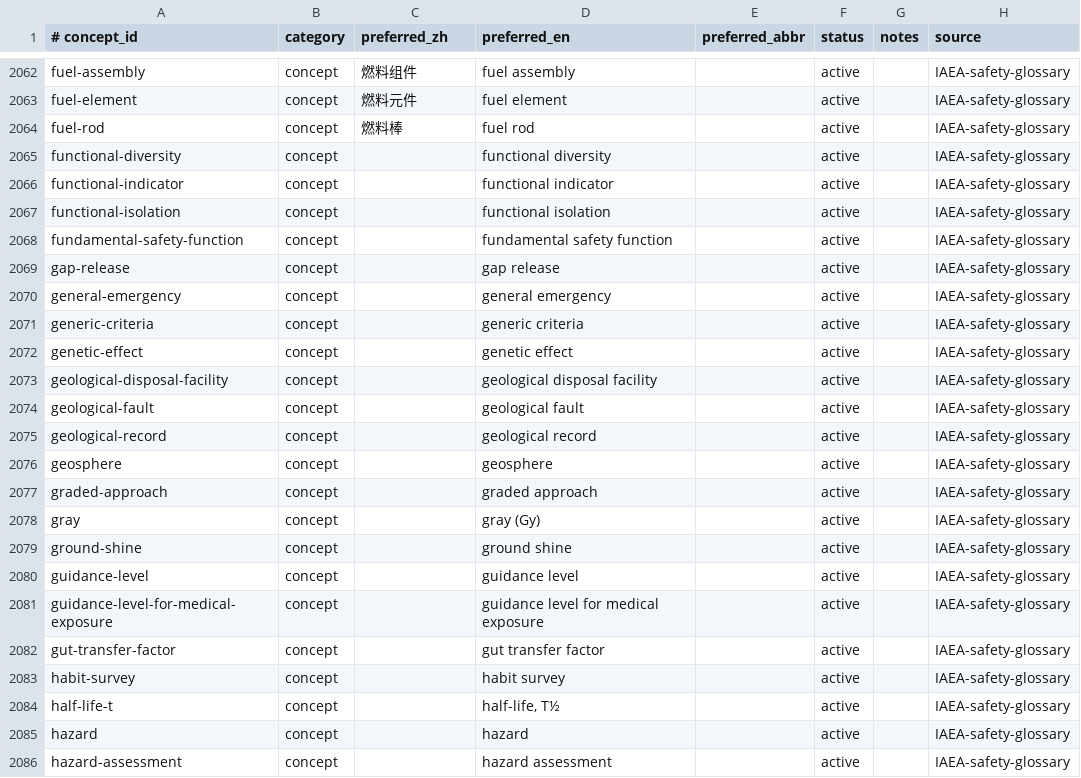
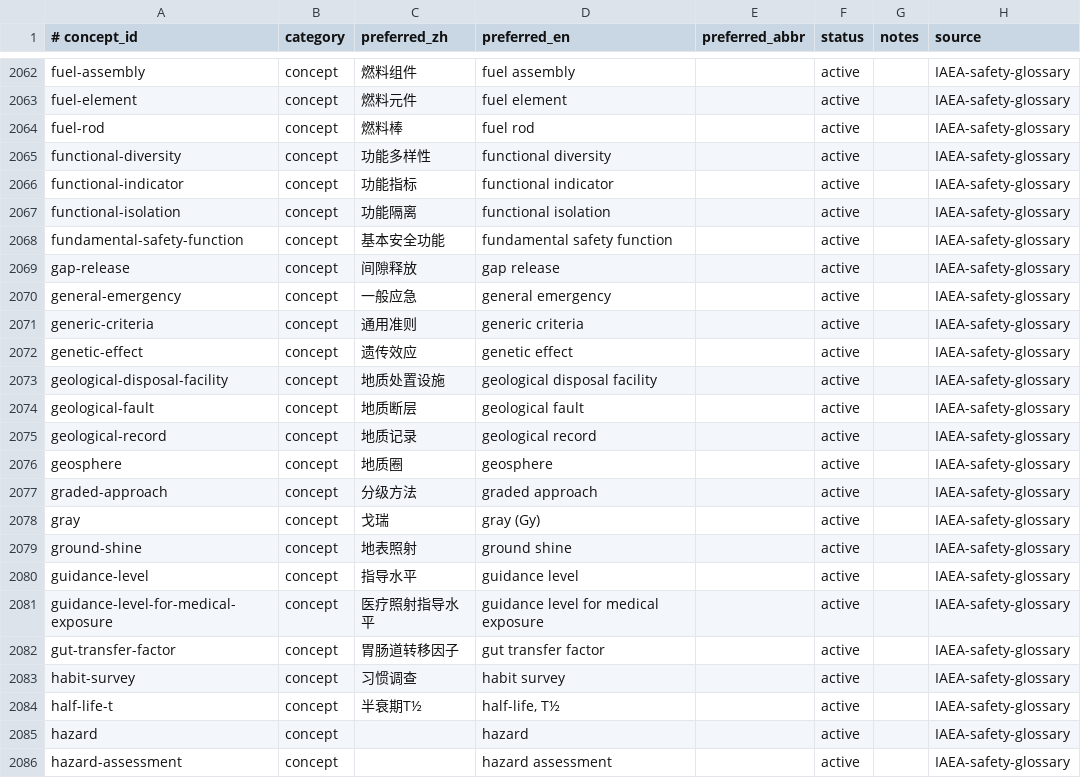
Before and after one commit to zxkjack123/fusion-terms, a TSV file: terms/registry/concepts.tsv, drawn as a sheet; only a part is shown, gaps mark what is left out.

Commit message:
feat(registry): add W3a preferred names batch-19 (#T-4973)

```diff
--- a/terms/registry/concepts.tsv
+++ b/terms/registry/concepts.tsv
@@ -2064,22 +2064,22 @@ fuel-element	concept	燃料元件	fuel element		active		IAEA-safety-glossary
 fuel-rod	concept	燃料棒	fuel rod		active		IAEA-safety-glossary
-functional-diversity	concept		functional diversity		active		IAEA-safety-glossary
-functional-indicator	concept		functional indicator		active		IAEA-safety-glossary
-functional-isolation	concept		functional isolation		active		IAEA-safety-glossary
-fundamental-safety-function	concept		fundamental safety function		active		IAEA-safety-glossary
-gap-release	concept		gap release		active		IAEA-safety-glossary
-general-emergency	concept		general emergency		active		IAEA-safety-glossary
-generic-criteria	concept		generic criteria		active		IAEA-safety-glossary
-genetic-effect	concept		genetic effect		active		IAEA-safety-glossary
-geological-disposal-facility	concept		geological disposal facility		active		IAEA-safety-glossary
-geological-fault	concept		geological fault		active		IAEA-safety-glossary
-geological-record	concept		geological record		active		IAEA-safety-glossary
-geosphere	concept		geosphere		active		IAEA-safety-glossary
-graded-approach	concept		graded approach		active		IAEA-safety-glossary
-gray	concept		gray (Gy)		active		IAEA-safety-glossary
-ground-shine	concept		ground shine		active		IAEA-safety-glossary
-guidance-level	concept		guidance level		active		IAEA-safety-glossary
-guidance-level-for-medical-exposure	concept		guidance level for medical exposure		active		IAEA-safety-glossary
-gut-transfer-factor	concept		gut transfer factor		active		IAEA-safety-glossary
-habit-survey	concept		habit survey		active		IAEA-safety-glossary
-half-life-t	concept		half-life, T½		active		IAEA-safety-glossary
+functional-diversity	concept	功能多样性	functional diversity		active		IAEA-safety-glossary
+functional-indicator	concept	功能指标	functional indicator		active		IAEA-safety-glossary
+functional-isolation	concept	功能隔离	functional isolation		active		IAEA-safety-glossary
+fundamental-safety-function	concept	基本安全功能	fundamental safety function		active		IAEA-safety-glossary
+gap-release	concept	间隙释放	gap release		active		IAEA-safety-glossary
+general-emergency	concept	一般应急	general emergency		active		IAEA-safety-glossary
+generic-criteria	concept	通用准则	generic criteria		active		IAEA-safety-glossary
+genetic-effect	concept	遗传效应	genetic effect		active		IAEA-safety-glossary
+geological-disposal-facility	concept	地质处置设施	geological disposal facility		active		IAEA-safety-glossary
+geological-fault	concept	地质断层	geological fault		active		IAEA-safety-glossary
+geological-record	concept	地质记录	geological record		active		IAEA-safety-glossary
+geosphere	concept	地质圈	geosphere		active		IAEA-safety-glossary
+graded-approach	concept	分级方法	graded approach		active		IAEA-safety-glossary
+gray	concept	戈瑞	gray (Gy)		active		IAEA-safety-glossary
+ground-shine	concept	地表照射	ground shine		active		IAEA-safety-glossary
+guidance-level	concept	指导水平	guidance level		active		IAEA-safety-glossary
+guidance-level-for-medical-exposure	concept	医疗照射指导水平	guidance level for medical exposure		active		IAEA-safety-glossary
+gut-transfer-factor	concept	胃肠道转移因子	gut transfer factor		active		IAEA-safety-glossary
+habit-survey	concept	习惯调查	habit survey		active		IAEA-safety-glossary
+half-life-t	concept	半衰期T½	half-life, T½		active		IAEA-safety-glossary
 hazard	concept		hazard		active		IAEA-safety-glossary
```
